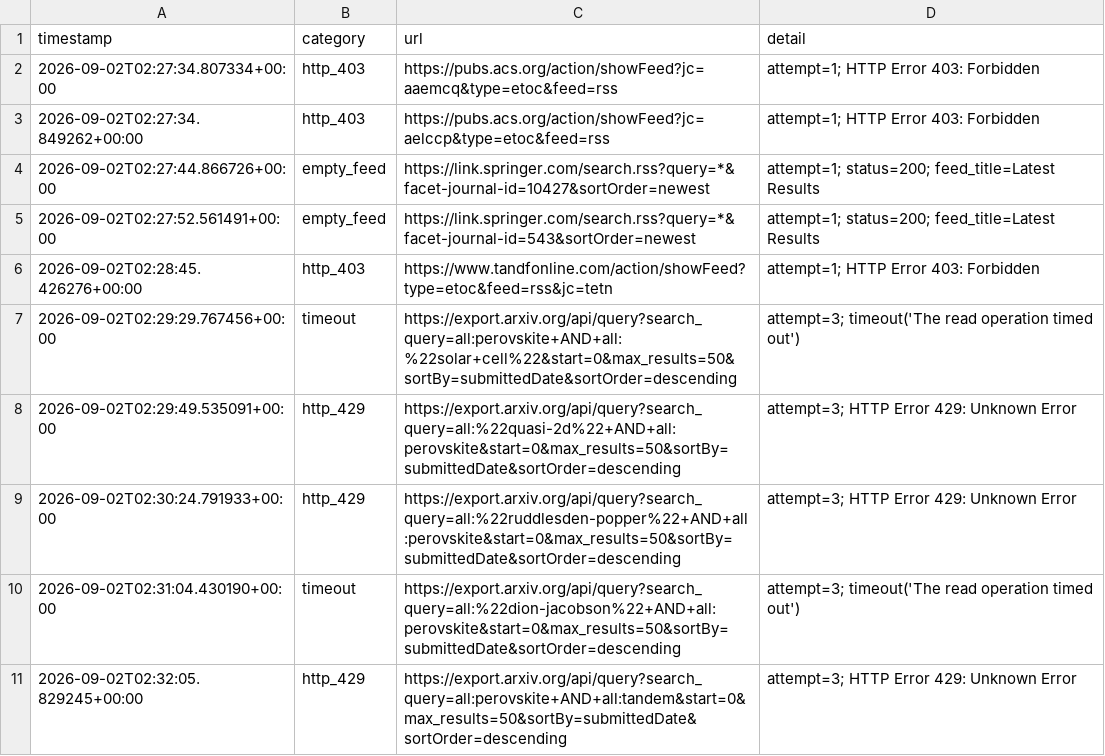
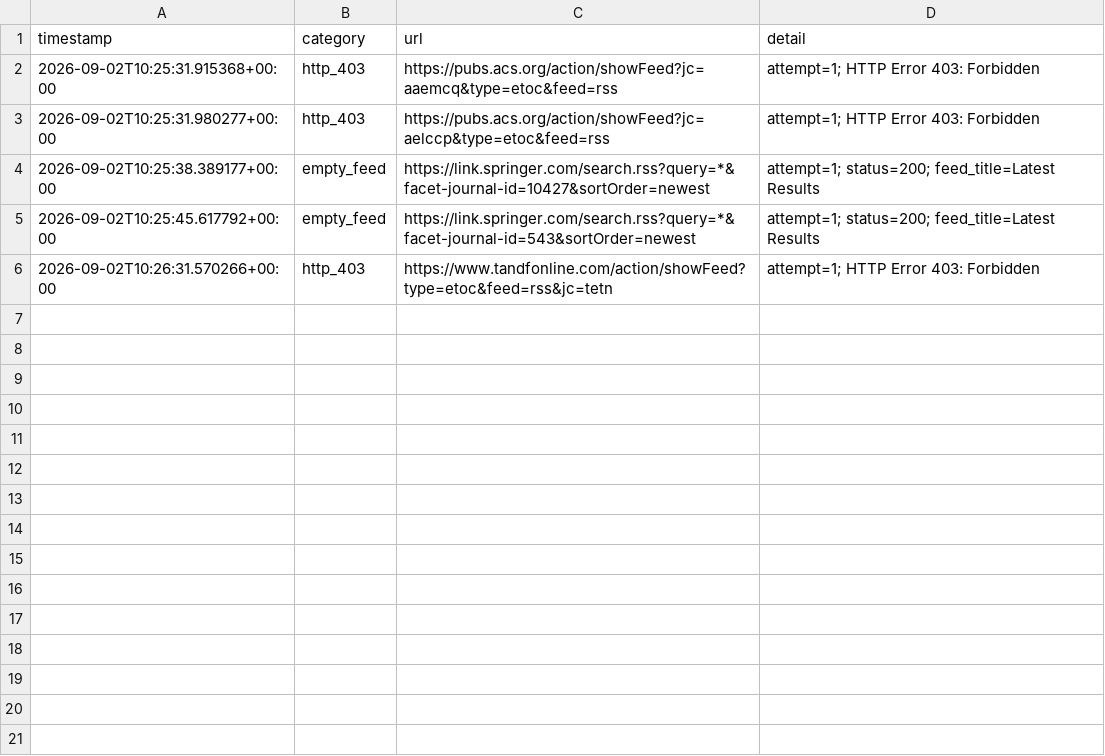
Before and after one commit to Llxyyds666/paper-search, a TSV file: fetch_failures.tsv, drawn as a sheet.

```diff
--- a/fetch_failures.tsv
+++ b/fetch_failures.tsv
@@ -1,11 +1,6 @@
 timestamp	category	url	detail
-2026-09-02T02:27:34.807334+00:00	http_403	https://pubs.acs.org/action/showFeed?jc=aaemcq&type=etoc&feed=rss	attempt=1; HTTP Error 403: Forbidden
-2026-09-02T02:27:34.849262+00:00	http_403	https://pubs.acs.org/action/showFeed?jc=aelccp&type=etoc&feed=rss	attempt=1; HTTP Error 403: Forbidden
-2026-09-02T02:27:44.866726+00:00	empty_feed	https://link.springer.com/search.rss?query=*&facet-journal-id=10427&sortOrder=newest	attempt=1; status=200; feed_title=Latest Results
-2026-09-02T02:27:52.561491+00:00	empty_feed	https://link.springer.com/search.rss?query=*&facet-journal-id=543&sortOrder=newest	attempt=1; status=200; feed_title=Latest Results
-2026-09-02T02:28:45.426276+00:00	http_403	https://www.tandfonline.com/action/showFeed?type=etoc&feed=rss&jc=tetn	attempt=1; HTTP Error 403: Forbidden
-2026-09-02T02:29:29.767456+00:00	timeout	https://export.arxiv.org/api/query?search_query=all:perovskite+AND+all:%22solar+cell%22&start=0&max_results=50&sortBy=submittedDate&sortOrder=descending	attempt=3; timeout('The read operation timed out')
-2026-09-02T02:29:49.535091+00:00	http_429	https://export.arxiv.org/api/query?search_query=all:%22quasi-2d%22+AND+all:perovskite&start=0&max_results=50&sortBy=submittedDate&sortOrder=descending	attempt=3; HTTP Error 429: Unknown Error
-2026-09-02T02:30:24.791933+00:00	http_429	https://export.arxiv.org/api/query?search_query=all:%22ruddlesden-popper%22+AND+all:perovskite&start=0&max_results=50&sortBy=submittedDate&sortOrder=descending	attempt=3; HTTP Error 429: Unknown Error
-2026-09-02T02:31:04.430190+00:00	timeout	https://export.arxiv.org/api/query?search_query=all:%22dion-jacobson%22+AND+all:perovskite&start=0&max_results=50&sortBy=submittedDate&sortOrder=descending	attempt=3; timeout('The read operation timed out')
-2026-09-02T02:32:05.829245+00:00	http_429	https://export.arxiv.org/api/query?search_query=all:perovskite+AND+all:tandem&start=0&max_results=50&sortBy=submittedDate&sortOrder=descending	attempt=3; HTTP Error 429: Unknown Error
+2026-09-02T10:25:31.915368+00:00	http_403	https://pubs.acs.org/action/showFeed?jc=aaemcq&type=etoc&feed=rss	attempt=1; HTTP Error 403: Forbidden
+2026-09-02T10:25:31.980277+00:00	http_403	https://pubs.acs.org/action/showFeed?jc=aelccp&type=etoc&feed=rss	attempt=1; HTTP Error 403: Forbidden
+2026-09-02T10:25:38.389177+00:00	empty_feed	https://link.springer.com/search.rss?query=*&facet-journal-id=10427&sortOrder=newest	attempt=1; status=200; feed_title=Latest Results
+2026-09-02T10:25:45.617792+00:00	empty_feed	https://link.springer.com/search.rss?query=*&facet-journal-id=543&sortOrder=newest	attempt=1; status=200; feed_title=Latest Results
+2026-09-02T10:26:31.570266+00:00	http_403	https://www.tandfonline.com/action/showFeed?type=etoc&feed=rss&jc=tetn	attempt=1; HTTP Error 403: Forbidden
```
Also changed, not shown: 1 other file.
